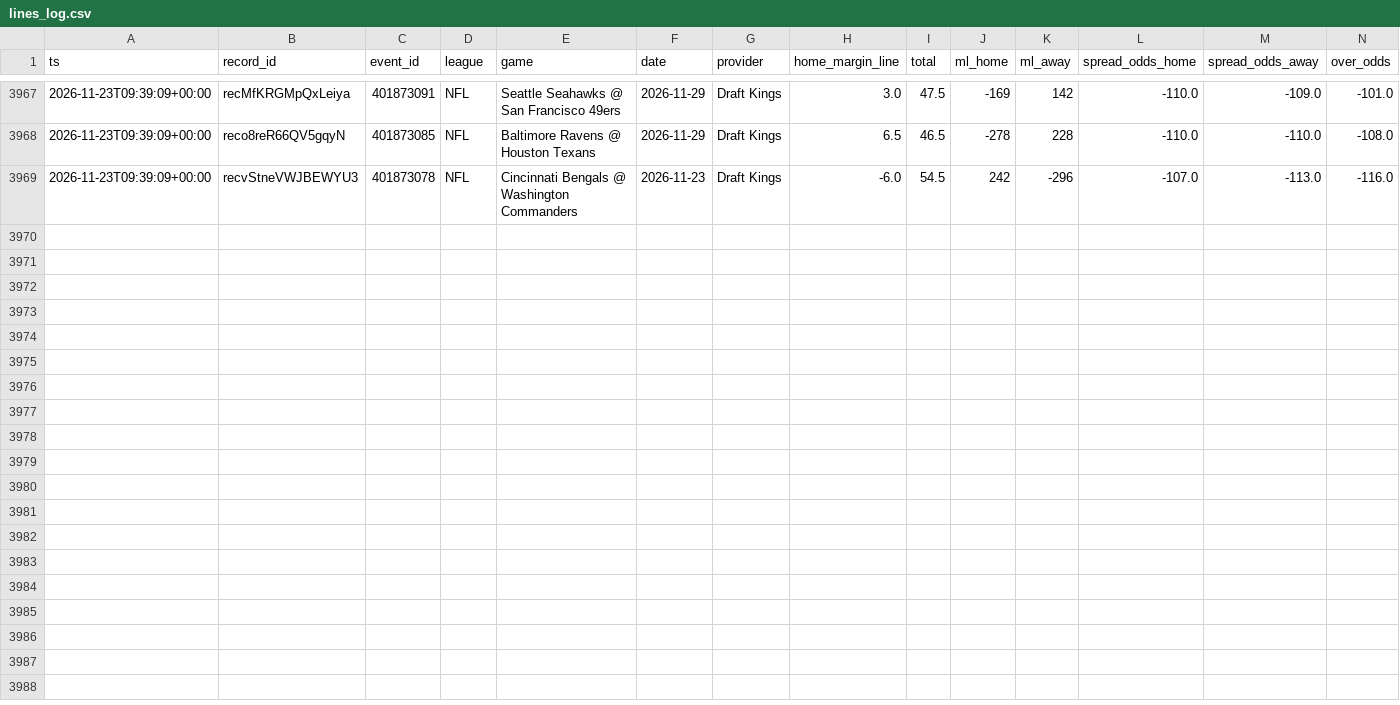
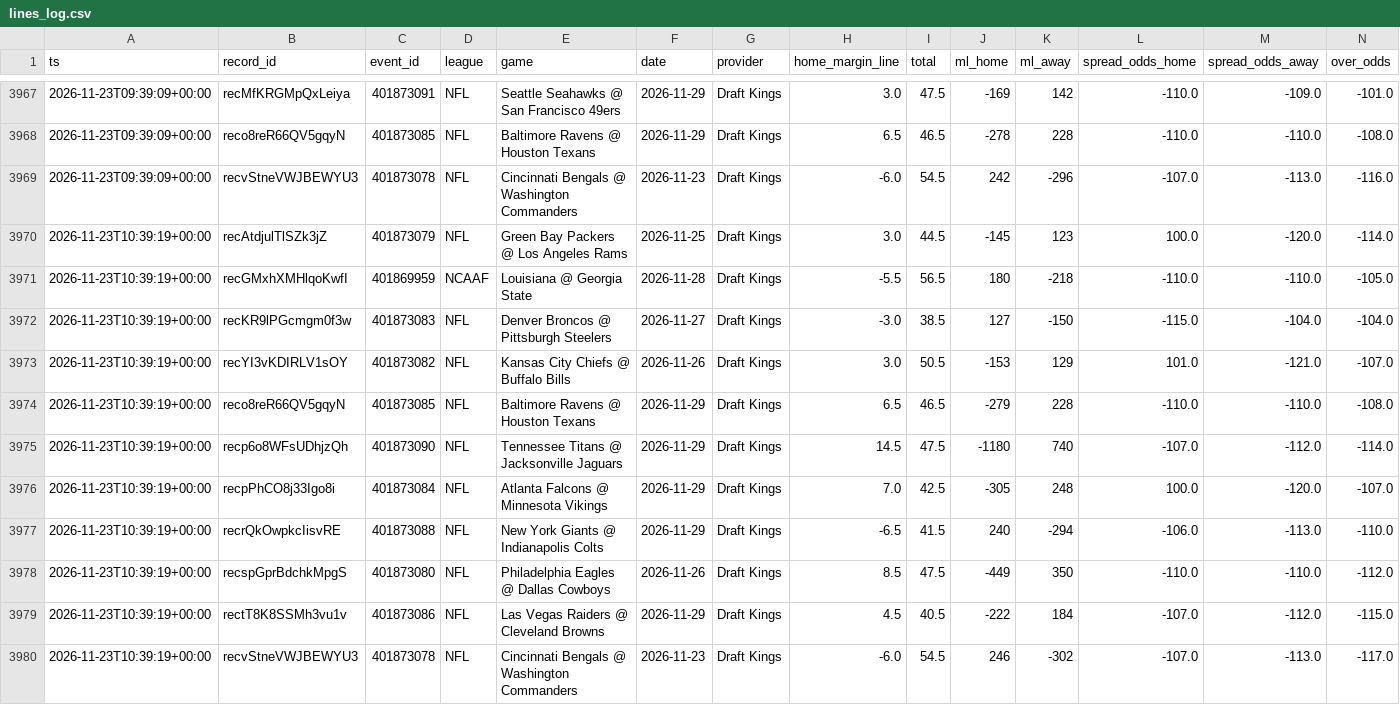
Before and after one commit to Fluff421/custom-claude-skills, a CSV file: signal-desk/intelligence/markets/lines_log.csv, drawn as a sheet; only a part is shown, gaps mark what is left out; rows hold the shown columns only; the diff names each change by its address in the sheet, - before the commit and + after, or states it on an @@ line.

Commit message:
Signal Desk snapshot 2026-11-23 (auto, readiness checked)
Co-authored-by: Perplexity <noreply@perplexity.ai>

```diff
--- a/signal-desk/intelligence/markets/lines_log.csv
+++ b/signal-desk/intelligence/markets/lines_log.csv
+row 3970: 2026-11-23T10:39:19+00:00 | recAtdjulTlSZk3jZ | 401873079 | NFL | Green Bay Packers @ Los Angeles Rams | 2026-11-25 | Draft Kings | 3.0 | 44.5 | -145 | 123 | 100.0 | -120.0 | -114.0
+row 3971: 2026-11-23T10:39:19+00:00 | recGMxhXMHlqoKwfI | 401869959 | NCAAF | Louisiana @ Georgia State | 2026-11-28 | Draft Kings | -5.5 | 56.5 | 180 | -218 | -110.0 | -110.0 | -105.0
+row 3972: 2026-11-23T10:39:19+00:00 | recKR9lPGcmgm0f3w | 401873083 | NFL | Denver Broncos @ Pittsburgh Steelers | 2026-11-27 | Draft Kings | -3.0 | 38.5 | 127 | -150 | -115.0 | -104.0 | -104.0
+row 3973: 2026-11-23T10:39:19+00:00 | recYI3vKDIRLV1sOY | 401873082 | NFL | Kansas City Chiefs @ Buffalo Bills | 2026-11-26 | Draft Kings | 3.0 | 50.5 | -153 | 129 | 101.0 | -121.0 | -107.0
+row 3974: 2026-11-23T10:39:19+00:00 | reco8reR66QV5gqyN | 401873085 | NFL | Baltimore Ravens @ Houston Texans | 2026-11-29 | Draft Kings | 6.5 | 46.5 | -279 | 228 | -110.0 | -110.0 | -108.0
+row 3975: 2026-11-23T10:39:19+00:00 | recp6o8WFsUDhjzQh | 401873090 | NFL | Tennessee Titans @ Jacksonville Jaguars | 2026-11-29 | Draft Kings | 14.5 | 47.5 | -1180 | 740 | -107.0 | -112.0 | -114.0
+row 3976: 2026-11-23T10:39:19+00:00 | recpPhCO8j33Igo8i | 401873084 | NFL | Atlanta Falcons @ Minnesota Vikings | 2026-11-29 | Draft Kings | 7.0 | 42.5 | -305 | 248 | 100.0 | -120.0 | -107.0
+row 3977: 2026-11-23T10:39:19+00:00 | recrQkOwpkcIisvRE | 401873088 | NFL | New York Giants @ Indianapolis Colts | 2026-11-29 | Draft Kings | -6.5 | 41.5 | 240 | -294 | -106.0 | -113.0 | -110.0
+row 3978: 2026-11-23T10:39:19+00:00 | recspGprBdchkMpgS | 401873080 | NFL | Philadelphia Eagles @ Dallas Cowboys | 2026-11-26 | Draft Kings | 8.5 | 47.5 | -449 | 350 | -110.0 | -110.0 | -112.0
+row 3979: 2026-11-23T10:39:19+00:00 | rectT8K8SSMh3vu1v | 401873086 | NFL | Las Vegas Raiders @ Cleveland Browns | 2026-11-29 | Draft Kings | 4.5 | 40.5 | -222 | 184 | -107.0 | -112.0 | -115.0
+row 3980: 2026-11-23T10:39:19+00:00 | recvStneVWJBEWYU3 | 401873078 | NFL | Cincinnati Bengals @ Washington Commanders | 2026-11-23 | Draft Kings | -6.0 | 54.5 | 246 | -302 | -107.0 | -113.0 | -117.0
```
Also changed, not shown: 14 other files.
